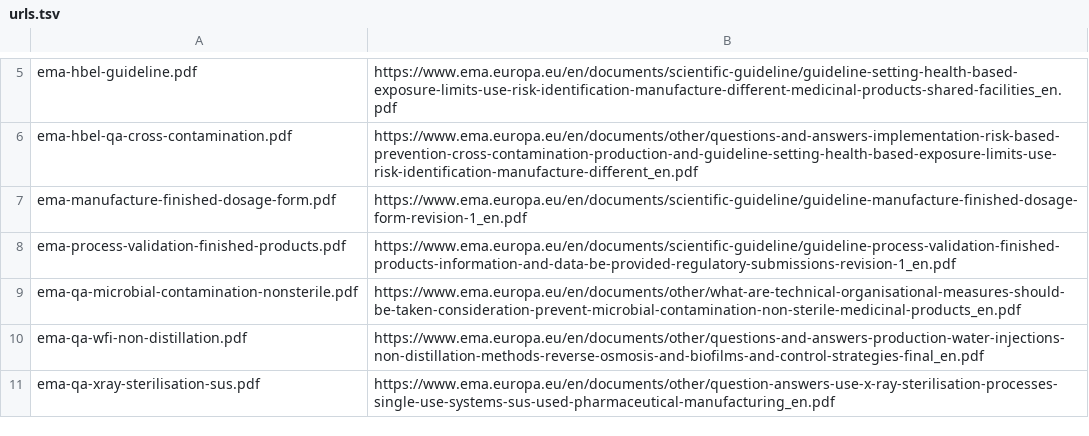
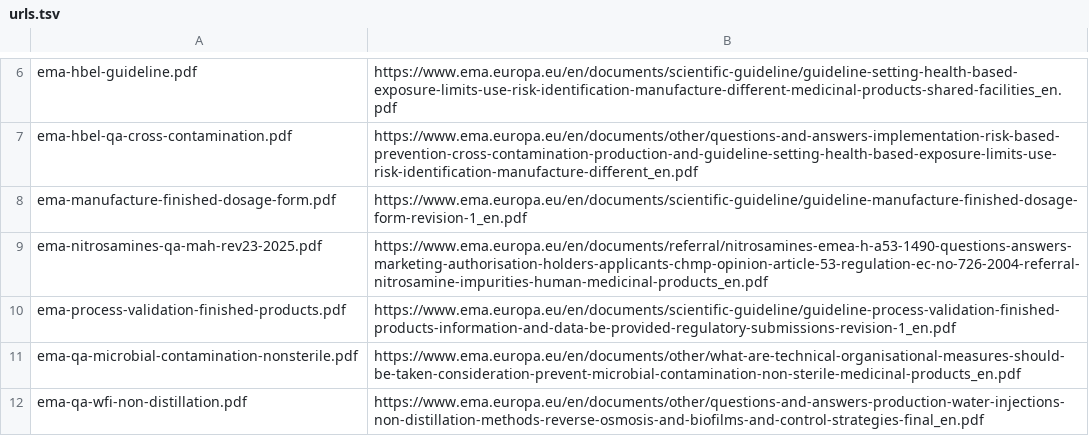
Before and after one commit to maglesT/audit-insp-syste, a TSV file: sources/urls.tsv, drawn as a sheet; only a part is shown, gaps mark what is left out; the shorter side is filled out with more unchanged rows; the diff covers the shown part only; the diff names each change by its address in the sheet, - before the commit and + after, or states it on an @@ line.

```diff
--- a/sources/urls.tsv
+++ b/sources/urls.tsv
+row 9: ema-nitrosamines-qa-mah-rev23-2025.pdf | https://www.ema.europa.eu/en/documents/referral/nitrosamines-emea-h-a53-1490-questions-answers-marketing-authorisation-holders-applicants-chmp-opinion-article-53-regulation-ec-no-726-2004-referral-nitrosamine-impurities-human-medicinal-products_en.pdf
```
Also changed, not shown: 9 added rows elsewhere in this file, sources/catalog.csv, sources/inventory.csv, 16 other files.
